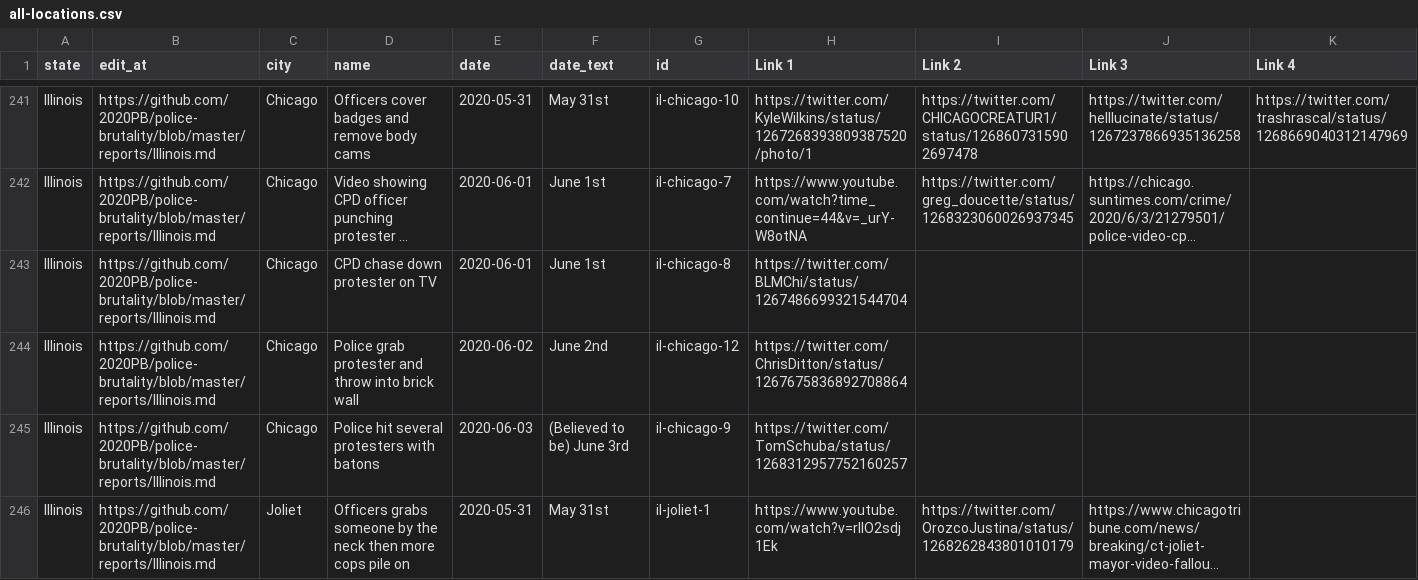
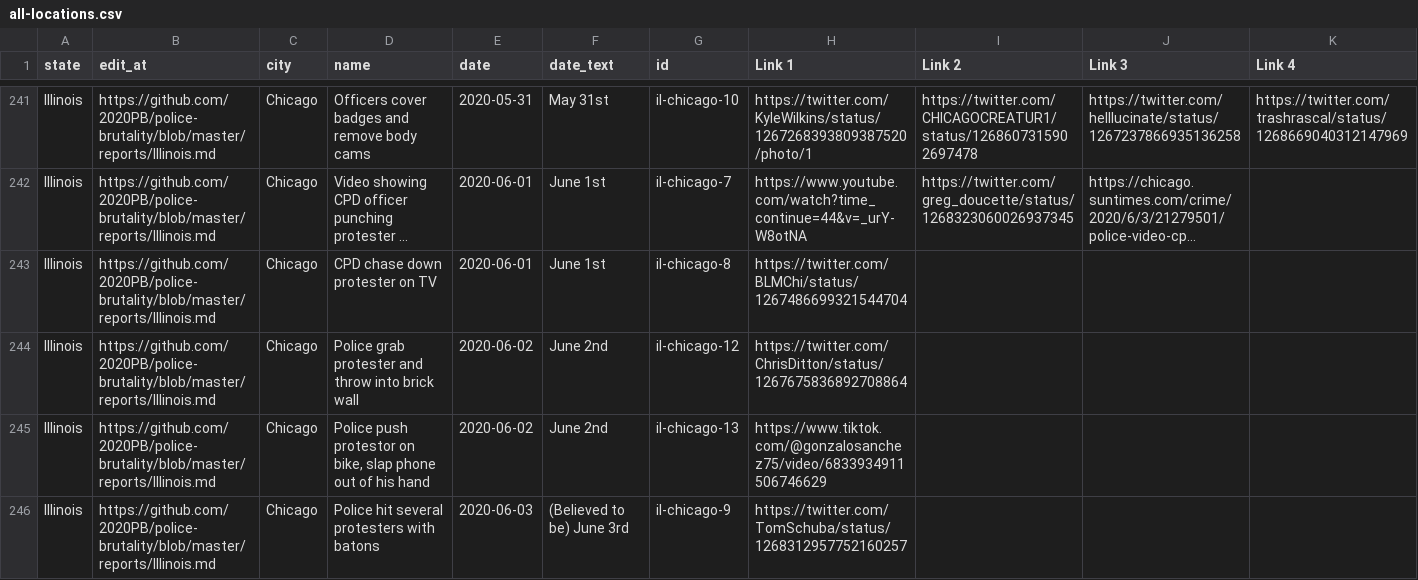
Before and after one commit to Krabby127/police-brutality, a CSV file: all-locations.csv, drawn as a sheet; only a part is shown, gaps mark what is left out; the shorter side is filled out with more unchanged rows; long unchanged cells end in …; rows hold the shown columns only; the diff covers the shown part only; the diff names each change by its address in the sheet, - before the commit and + after, or states it on an @@ line.

Commit message:
Update data_build to output generated at 6022515

```diff
--- a/all-locations.csv
+++ b/all-locations.csv
+row 245: Illinois | https://github.com/2020PB/police-brutality/blob/master/reports/Illinois.md | Chicago | Police push protestor on bike, slap phone out of his hand | 2020-06-02 | June 2nd | il-chicago-13 | https://www.tiktok.com/@gonzalosanchez75/video/6833934911506746629
```
Also changed, not shown: 4 added rows and 1 edited cell elsewhere in this file, 3 other files.
